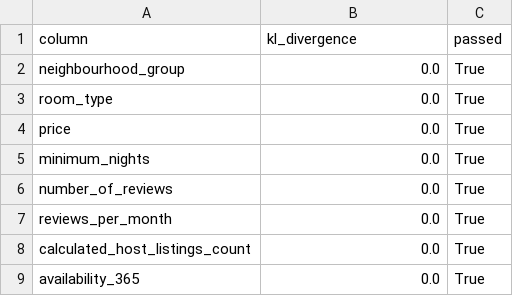
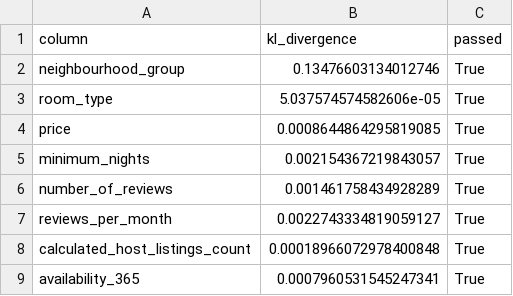
Before and after one commit to aliceklink/Project-Build-an-ML-Pipeline-Starter, a CSV file: src/data_check/test_results.csv, drawn as a sheet.

```diff
--- a/src/data_check/test_results.csv
+++ b/src/data_check/test_results.csv
@@ -1,9 +1,9 @@
 column,kl_divergence,passed
-neighbourhood_group,0.0,True
-room_type,0.0,True
-price,0.0,True
-minimum_nights,0.0,True
-number_of_reviews,0.0,True
-reviews_per_month,0.0,True
-calculated_host_listings_count,0.0,True
-availability_365,0.0,True
+neighbourhood_group,0.13476603134012746,True
+room_type,5.037574574582606e-05,True
+price,0.0008644864295819085,True
+minimum_nights,0.002154367219843057,True
+number_of_reviews,0.001461758434928289,True
+reviews_per_month,0.0022743334819059127,True
+calculated_host_listings_count,0.00018966072978400848,True
+availability_365,0.0007960531545247341,True
```
Also changed, not shown: 2 other files.
